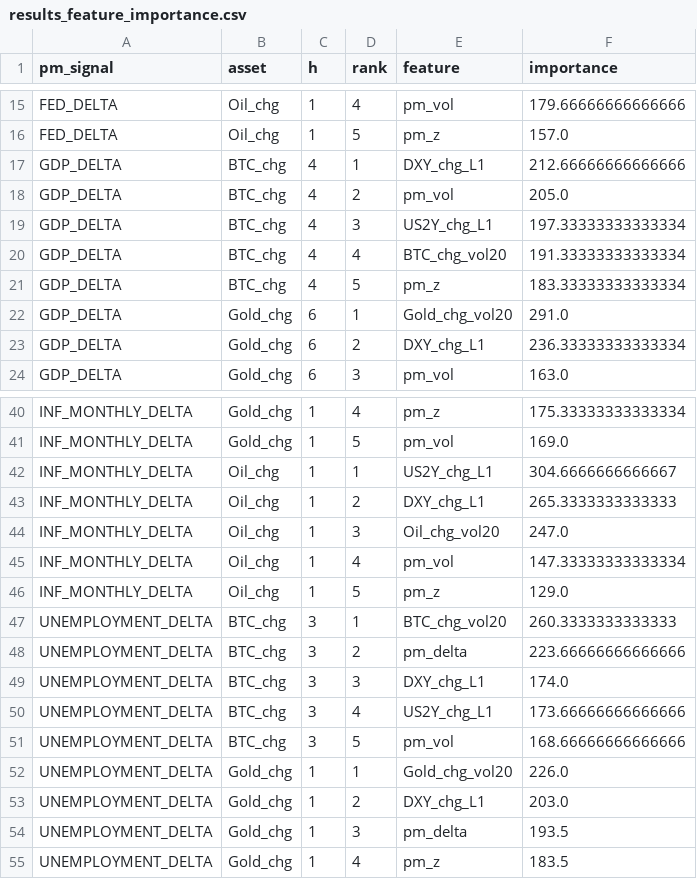
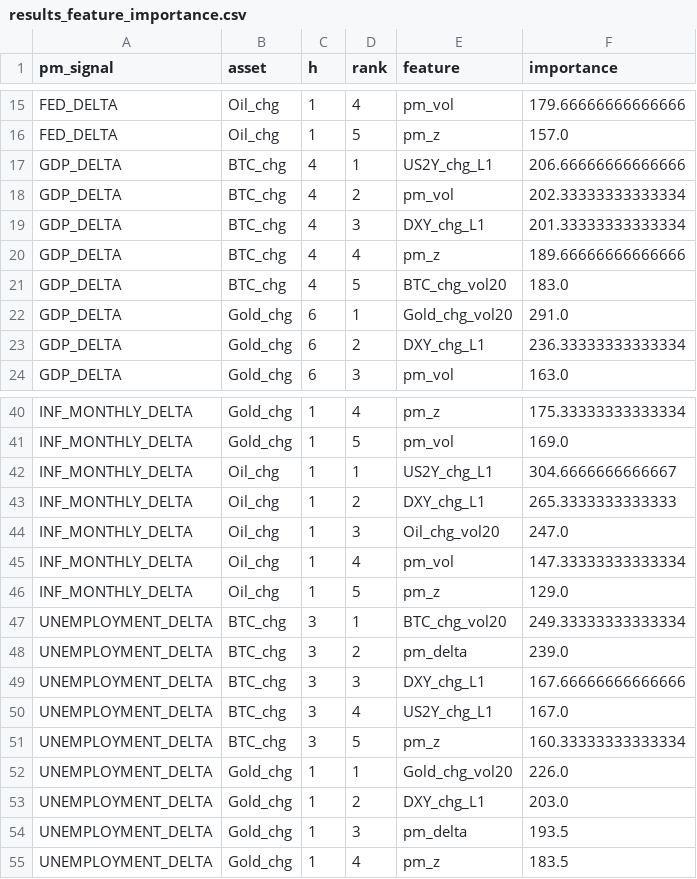
Before and after one commit to flyingduck0/ML_Seminar_Project, a CSV file: results/results_feature_importance.csv, drawn as a sheet; only a part is shown, gaps mark what is left out.

```diff
--- a/results/results_feature_importance.csv
+++ b/results/results_feature_importance.csv
@@ -16,7 +16,7 @@ FED_DELTA,Oil_chg,1,4,pm_vol,179.66666666666666
 FED_DELTA,Oil_chg,1,5,pm_z,157.0
-GDP_DELTA,BTC_chg,4,1,DXY_chg_L1,212.66666666666666
-GDP_DELTA,BTC_chg,4,2,pm_vol,205.0
-GDP_DELTA,BTC_chg,4,3,US2Y_chg_L1,197.33333333333334
-GDP_DELTA,BTC_chg,4,4,BTC_chg_vol20,191.33333333333334
-GDP_DELTA,BTC_chg,4,5,pm_z,183.33333333333334
+GDP_DELTA,BTC_chg,4,1,US2Y_chg_L1,206.66666666666666
+GDP_DELTA,BTC_chg,4,2,pm_vol,202.33333333333334
+GDP_DELTA,BTC_chg,4,3,DXY_chg_L1,201.33333333333334
+GDP_DELTA,BTC_chg,4,4,pm_z,189.66666666666666
+GDP_DELTA,BTC_chg,4,5,BTC_chg_vol20,183.0
 GDP_DELTA,Gold_chg,6,1,Gold_chg_vol20,291.0
@@ -46,7 +46,7 @@ INF_MONTHLY_DELTA,Oil_chg,1,4,pm_vol,147.33333333333334
 INF_MONTHLY_DELTA,Oil_chg,1,5,pm_z,129.0
-UNEMPLOYMENT_DELTA,BTC_chg,3,1,BTC_chg_vol20,260.3333333333333
-UNEMPLOYMENT_DELTA,BTC_chg,3,2,pm_delta,223.66666666666666
-UNEMPLOYMENT_DELTA,BTC_chg,3,3,DXY_chg_L1,174.0
-UNEMPLOYMENT_DELTA,BTC_chg,3,4,US2Y_chg_L1,173.66666666666666
-UNEMPLOYMENT_DELTA,BTC_chg,3,5,pm_vol,168.66666666666666
+UNEMPLOYMENT_DELTA,BTC_chg,3,1,BTC_chg_vol20,249.33333333333334
+UNEMPLOYMENT_DELTA,BTC_chg,3,2,pm_delta,239.0
+UNEMPLOYMENT_DELTA,BTC_chg,3,3,DXY_chg_L1,167.66666666666666
+UNEMPLOYMENT_DELTA,BTC_chg,3,4,US2Y_chg_L1,167.0
+UNEMPLOYMENT_DELTA,BTC_chg,3,5,pm_z,160.33333333333334
 UNEMPLOYMENT_DELTA,Gold_chg,1,1,Gold_chg_vol20,226.0
```
Also changed, not shown: results/current_signals.csv, results/results_irf.csv, 8 other files.
